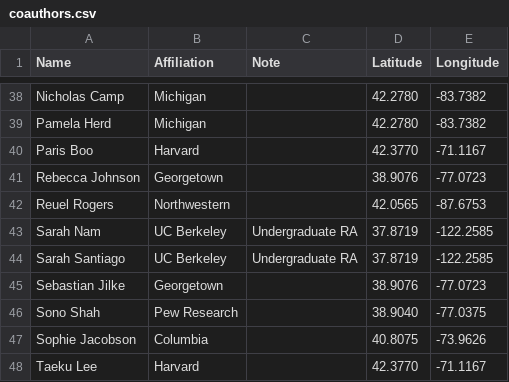
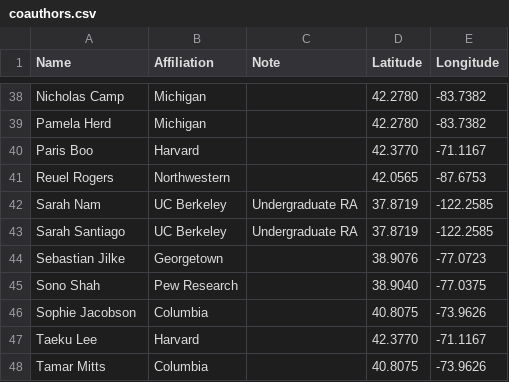
Before and after one commit to jaeyk/jaeyk.github.io, a CSV file: community_building/coauthors.csv, drawn as a sheet; only a part is shown, gaps mark what is left out; the shorter side is filled out with more unchanged rows.

Commit message:
remove rebecca

```diff
--- a/community_building/coauthors.csv
+++ b/community_building/coauthors.csv
@@ -40,3 +40,2 @@ Name,Affiliation,Note,Latitude,Longitude
 "Paris Boo","Harvard","",42.3770,-71.1167
-"Rebecca Johnson","Georgetown","",38.9076,-77.0723
 "Reuel Rogers","Northwestern","",42.0565,-87.6753
```
Also changed, not shown: 2 other files.
